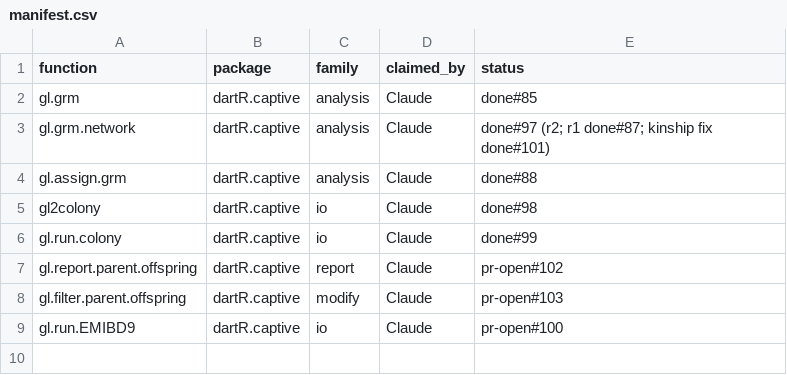
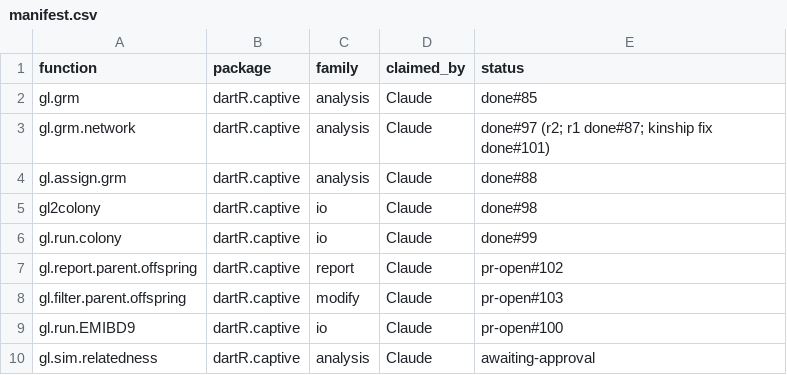
Before and after one commit to green-striped-gecko/dartR.captive, a CSV file: function-review/manifest.csv, drawn as a sheet.

Commit message:
fix bug in gl.sim.relatedness: full.sib simulated parent-offspring, interval was the CI of the mean
Review: function-review/reports/dartR.captive/gl.sim.relatedness.md.
Verified with EMIBD9 1.0.0.0 on a simulated unrelated population
(60 individuals, 641 loci).

- rel = "full.sib" returned the mean parent-offspring kinship of one
  offspring (sd 0.008); true full sibs from the same families have sd
  0.020. It now simulates two full siblings (parents without
  replacement): mean 0.247, sd 0.022 (F1).
- The interval was confint(lm(values ~ 1)), the CI of the mean, which
  narrows with nboots; the docs present it for choosing thresholds.
  It is now the central conf range of the simulated values (full sibs
  0.215-0.274); the CI of the mean is returned as ci.mean (F2).
- Returns list(values, mean, interval, ci.mean, plot) instead of
  printing and returning the CI matrix (F3).
- EMIBD9 ran with the caller's plot.out and verbose, drawing a heatmap
  and printing its console output per replicate; now quiet, progress at
  verbose >= 2 (F4).
- Removed the requirement for the unused, undeclared package related
  (F5); match.arg(rel), distinct parents for cousins, SilicoDArT check,
  one labelled plot, docs say kinship (F7).

Evidence: tests/testthat/test-gl.sim.relatedness.R 13 pass; means
full.sib 0.247, half.sib 0.122, first.cousin 0.075 (expected 0.25,
0.125, 0.0625); 0 lines printed at verbose = 0.

```diff
--- a/function-review/manifest.csv
+++ b/function-review/manifest.csv
@@ -9 +9,2 @@ gl.filter.parent.offspring,dartR.captive,modify,Claude,pr-open#103
 gl.run.EMIBD9,dartR.captive,io,Claude,pr-open#100
+gl.sim.relatedness,dartR.captive,analysis,Claude,awaiting-approval
```
Also changed, not shown: 24 other files.
